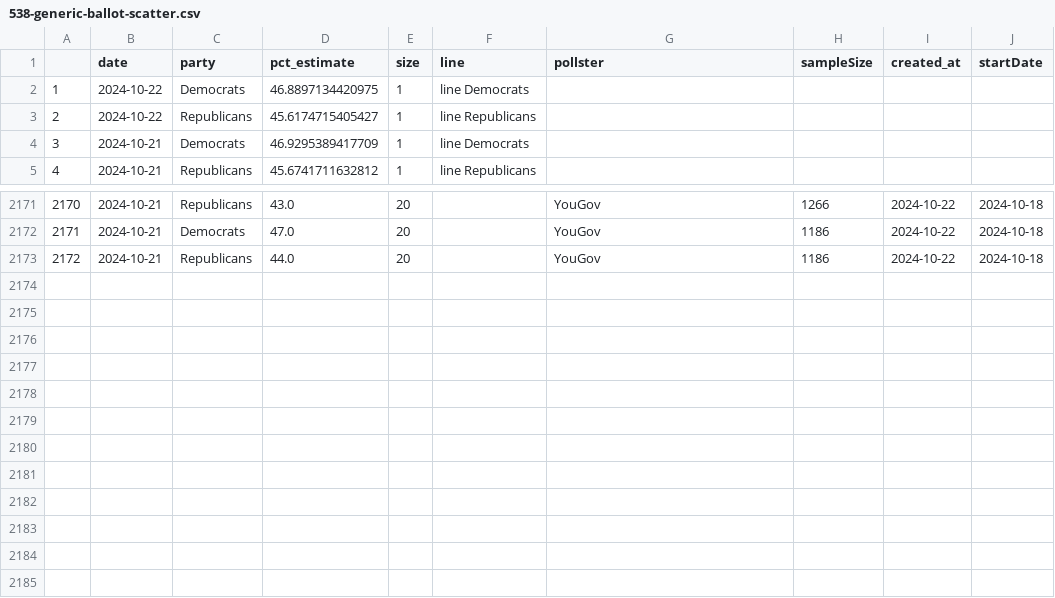
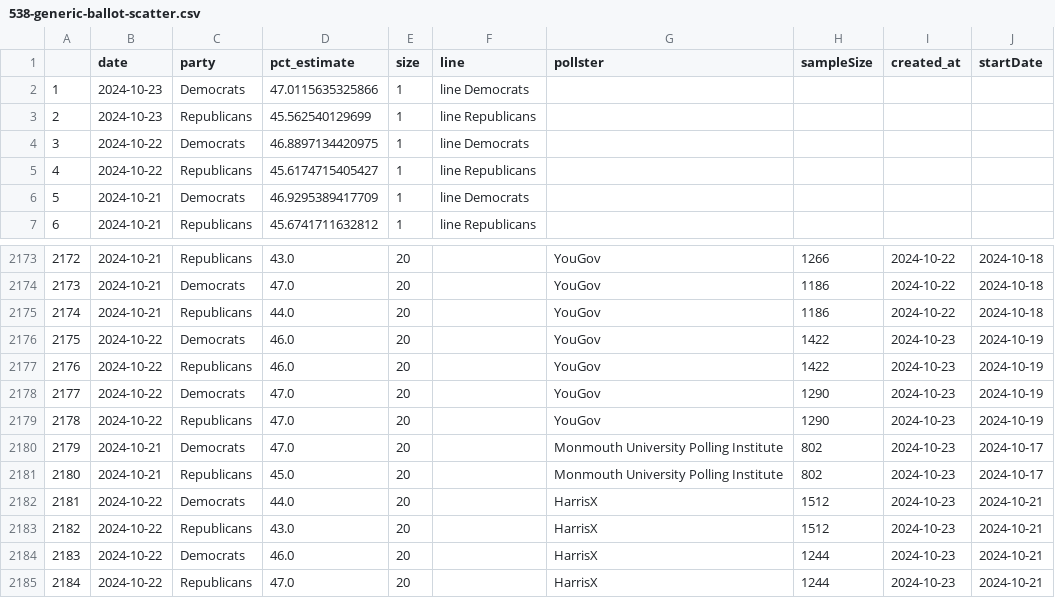
Before and after one commit to vfillis/automated-polling, a CSV file: data/538-generic-ballot-scatter.csv, drawn as a sheet; only a part is shown, gaps mark what is left out; addresses are those after the commit; the diff names each change by its address in the sheet, - before the commit and + after, or states it on an @@ line.

```diff
--- a/data/538-generic-ballot-scatter.csv
+++ b/data/538-generic-ballot-scatter.csv
+row 2: 1 | 2024-10-23 | Democrats | 47.0115635325866 | 1 | line Democrats
+row 3: 2 | 2024-10-23 | Republicans | 45.562540129699 | 1 | line Republicans
@@ column A renumbered between rows 4 and 2175 @@
+row 2176: 2175 | 2024-10-22 | Democrats | 46.0 | 20 |  | YouGov | 1422 | 2024-10-23 | 2024-10-19
+row 2177: 2176 | 2024-10-22 | Republicans | 46.0 | 20 |  | YouGov | 1422 | 2024-10-23 | 2024-10-19
+row 2178: 2177 | 2024-10-22 | Democrats | 47.0 | 20 |  | YouGov | 1290 | 2024-10-23 | 2024-10-19
+row 2179: 2178 | 2024-10-22 | Republicans | 47.0 | 20 |  | YouGov | 1290 | 2024-10-23 | 2024-10-19
+row 2180: 2179 | 2024-10-21 | Democrats | 47.0 | 20 |  | Monmouth University Polling Institute | 802 | 2024-10-23 | 2024-10-17
+row 2181: 2180 | 2024-10-21 | Republicans | 45.0 | 20 |  | Monmouth University Polling Institute | 802 | 2024-10-23 | 2024-10-17
+row 2182: 2181 | 2024-10-22 | Democrats | 44.0 | 20 |  | HarrisX | 1512 | 2024-10-23 | 2024-10-21
+row 2183: 2182 | 2024-10-22 | Republicans | 43.0 | 20 |  | HarrisX | 1512 | 2024-10-23 | 2024-10-21
+row 2184: 2183 | 2024-10-22 | Democrats | 46.0 | 20 |  | HarrisX | 1244 | 2024-10-23 | 2024-10-21
+row 2185: 2184 | 2024-10-22 | Republicans | 47.0 | 20 |  | HarrisX | 1244 | 2024-10-23 | 2024-10-21
```
Also changed, not shown: data/538-president-polling.csv, data/forest_fires_world.csv, 1 other file.
